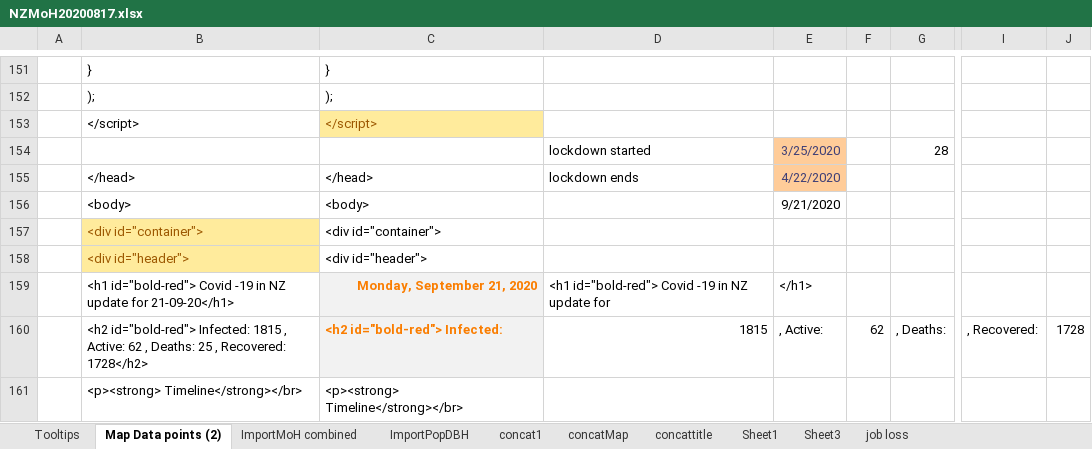
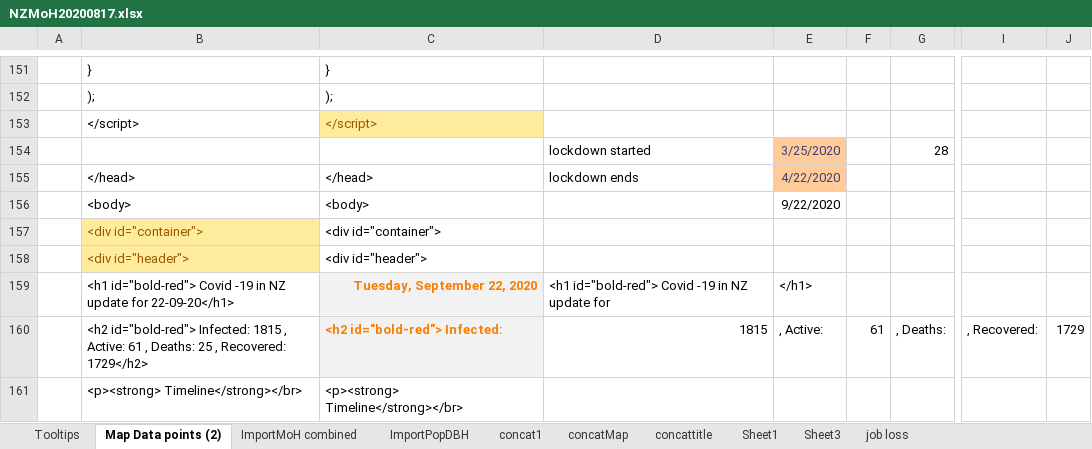
Before and after one commit to drakemax/TestGraphPage, an Excel workbook: NZMoH20200817.xlsx, sheet Map Data points (2), drawn as a sheet; only a part is shown, gaps mark what is left out; values as stored, in another font and other column widths than the file's, no borders; the diff covers the shown part only; the diff names each change by its address in the sheet, - before the commit and + after, or states it on an @@ line.

```diff
--- a/NZMoH20200817.xlsx (sheet Map Data points (2))
+++ b/NZMoH20200817.xlsx (sheet Map Data points (2))
-E156: 9/21/2020
+E156: 9/22/2020
-B159: …update for 21-09-20</h1>
+B159: …update for 22-09-20</h1>
-C159: Monday, September 21, 2020
+C159: Tuesday, September 22, 2020
-B160: …, Active: 62 , Deaths: 25 , Recovered: 1728</h2>
+B160: …, Active: 61 , Deaths: 25 , Recovered: 1729</h2>
-F160: 62
+F160: 61
-J160: 1728
+J160: 1729
```
Also changed, not shown: 24 edited cells elsewhere in this sheet, sheet ImportMoH combined, sheet Tooltips, 1 other file.
